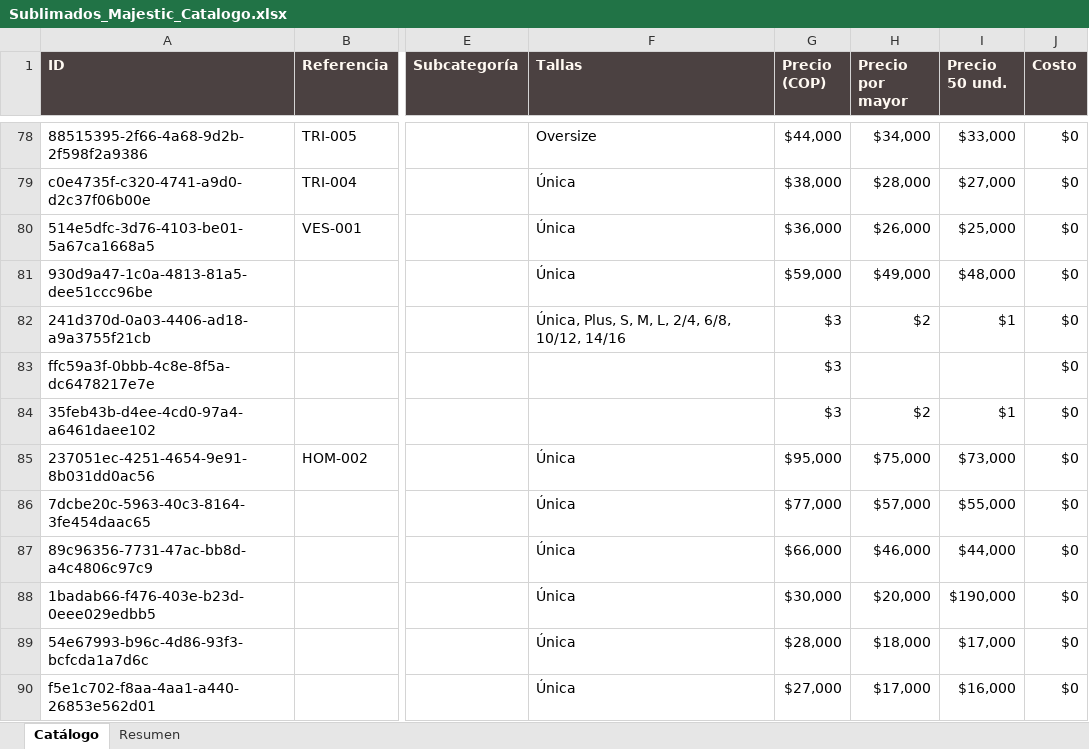
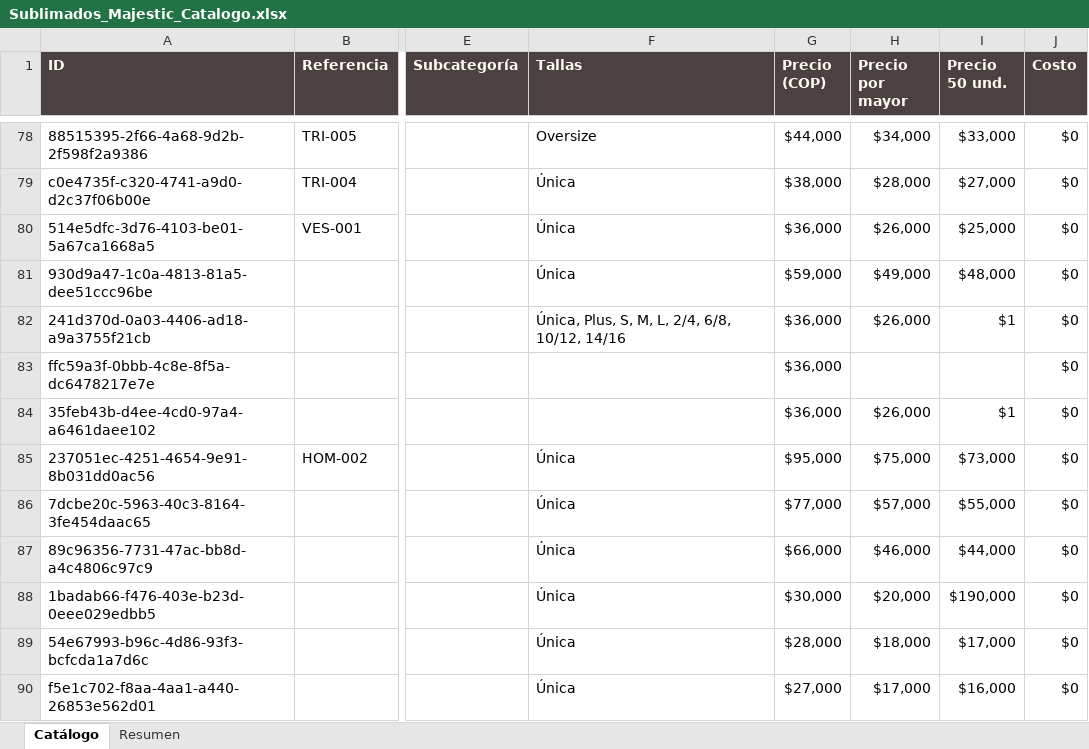
Before and after one commit to juguetinstore/juguetinstore, an Excel workbook: Sublimados_Majestic_Catalogo.xlsx, sheet Catálogo, drawn as a sheet; only a part is shown, gaps mark what is left out; values as stored, in another font and other column widths than the file's, no borders; the diff names each change by its address in the sheet, - before the commit and + after, or states it on an @@ line.

Commit message:
sync: actualiza catalogo de pijamas y Excel del proveedor [skip ci]

```diff
--- a/Sublimados_Majestic_Catalogo.xlsx (sheet Catálogo)
+++ b/Sublimados_Majestic_Catalogo.xlsx (sheet Catálogo)
-G82:G84 (Precio (COP)): $3
+G82:G84 (Precio (COP)): $36,000
-H82 (Precio por mayor): $2
+H82 (Precio por mayor): $26,000
-H84 (Precio por mayor): $2
+H84 (Precio por mayor): $26,000
```
Also changed, not shown: sheet Resumen, 1 other file.
